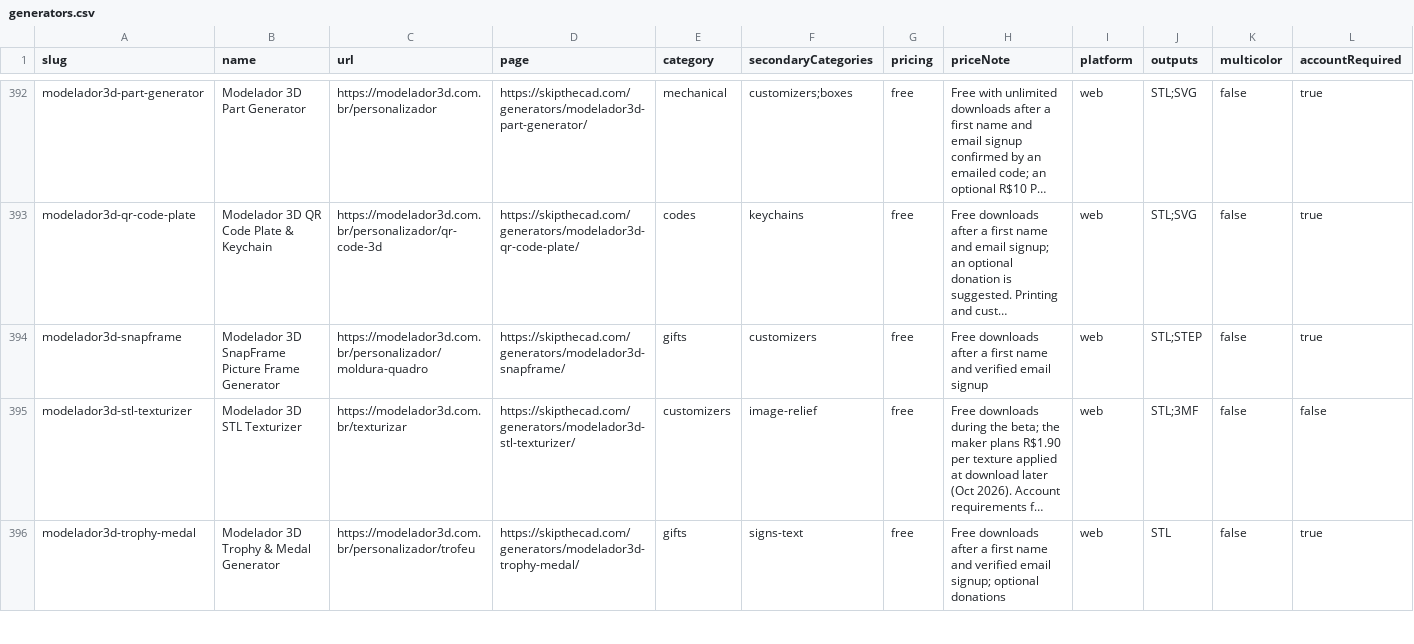
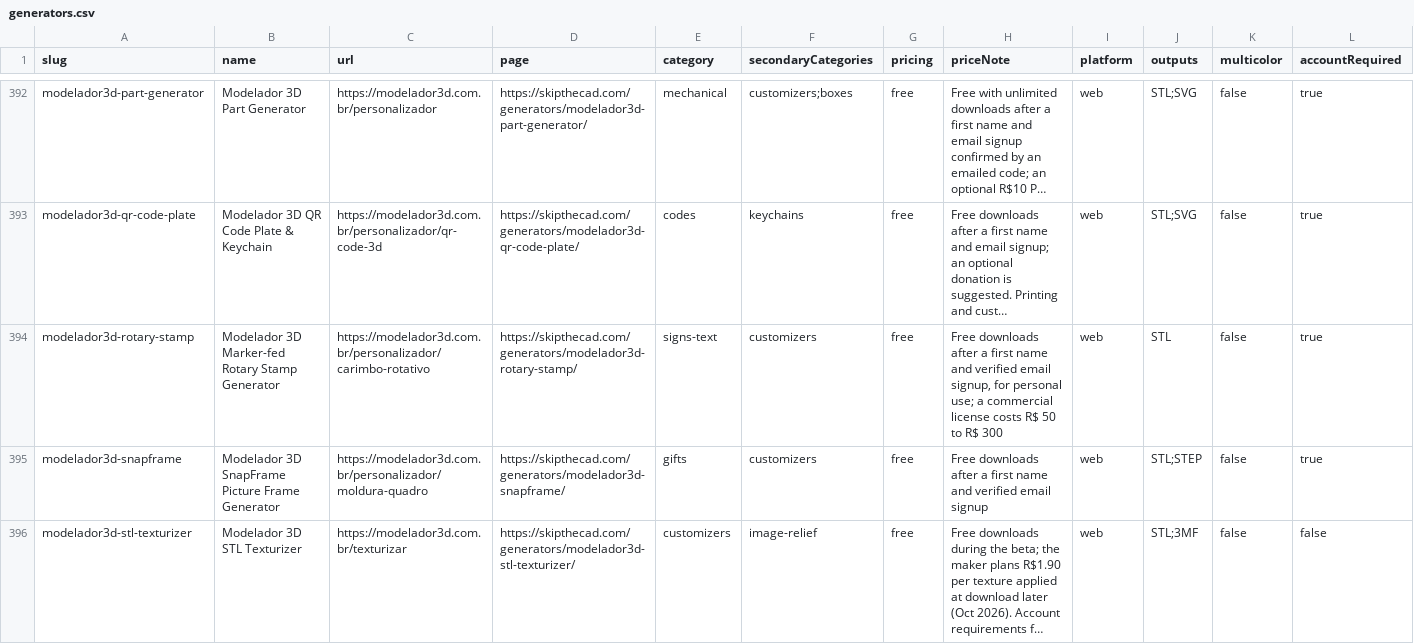
Before and after one commit to SimplySolid3D/3d-print-generators-dataset, a CSV file: data/generators.csv, drawn as a sheet; only a part is shown, gaps mark what is left out; the shorter side is filled out with more unchanged rows; long unchanged cells end in …; rows hold the shown columns only; the diff names each change by its address in the sheet, - before the commit and + after, or states it on an @@ line.

```diff
--- a/data/generators.csv
+++ b/data/generators.csv
+row 394: modelador3d-rotary-stamp | Modelador 3D Marker-fed Rotary Stamp Generator | https://modelador3d.com.br/personalizador/carimbo-rotativo | https://skipthecad.com/generators/modelador3d-rotary-stamp/ | signs-text | customizers | free | Free downloads after a first name and verified email signup, for personal use; a commercial license costs R$ 50 to R$ 300 | web | STL | false | true
```
Also changed, not shown: 2 other files.
